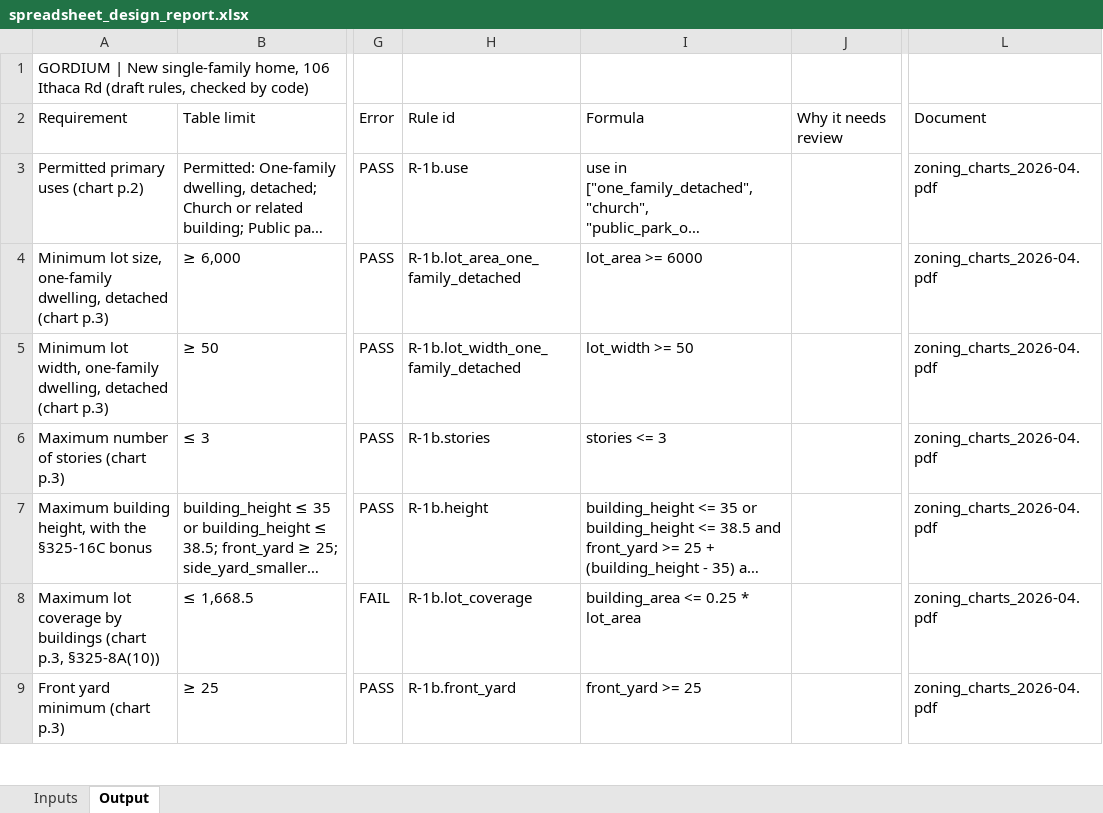
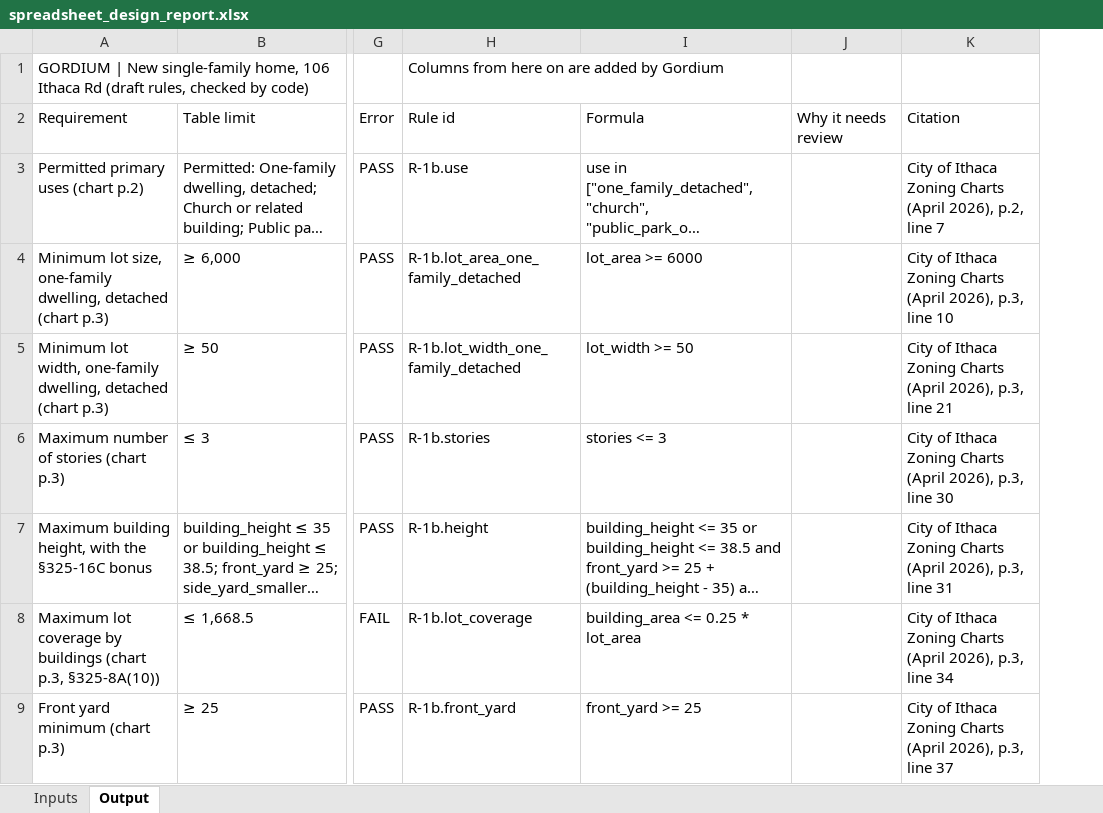
Before and after one commit to bz28/gordium, an Excel workbook: test_data/test_sites/new_york/ithaca_city/106_ithaca_rd/spreadsheet_design_report.xlsx, sheet Output, drawn as a sheet; only a part is shown, gaps mark what is left out; long unchanged cells end in …; values as stored, in another font and other column widths than the file's, no cell formats; removed rows and columns are numbered as before the commit, all else as after; the diff names each change by its address in the sheet, - before the commit and + after, or states it on an @@ line.

```diff
--- a/test_data/test_sites/new_york/ithaca_city/106_ithaca_rd/spreadsheet_design_report.xlsx (sheet Output)
+++ b/test_data/test_sites/new_york/ithaca_city/106_ithaca_rd/spreadsheet_design_report.xlsx (sheet Output)
+column K, rows 2-9: Citation | City of Ithaca Zoning Charts (April 2026), p.2, line 7 | City of Ithaca Zoning Charts (April 2026), p.3, line 10 | City of Ithaca Zoning Charts (April 2026), p.3, line 21 | City of Ithaca Zoning Charts (April 2026), p.3, line 30 | City of Ithaca Zoning Charts (April 2026), p.3, line 31 | City of Ithaca Zoning Charts (April 2026), p.3, line 34 | City of Ithaca Zoning Charts (April 2026), p.3, line 37
-column L, rows 2-9: Document | zoning_charts_2026-04.pdf | zoning_charts_2026-04.pdf | zoning_charts_2026-04.pdf | zoning_charts_2026-04.pdf | zoning_charts_2026-04.pdf | zoning_charts_2026-04.pdf | zoning_charts_2026-04.pdf
-H1: (empty)
+H1: Columns from here on are added by Gordium
```
Also changed, not shown: sheet Inputs, cell formats, 2 other files.
